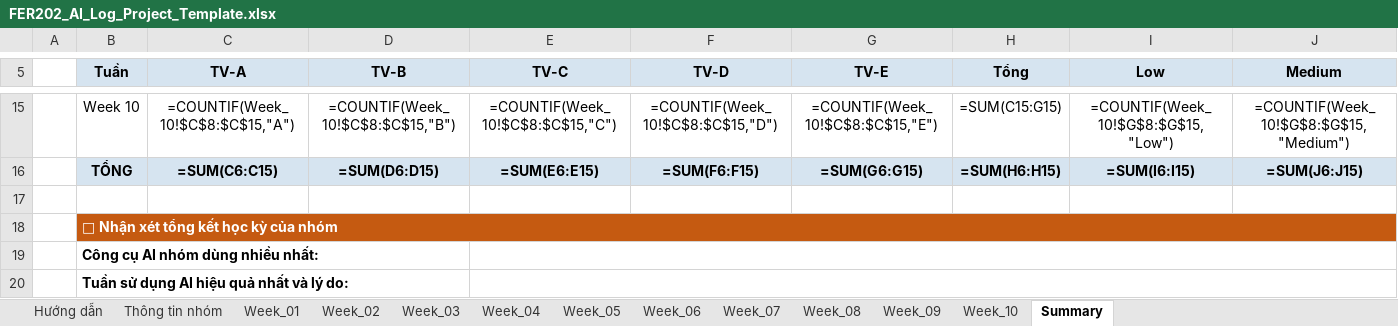
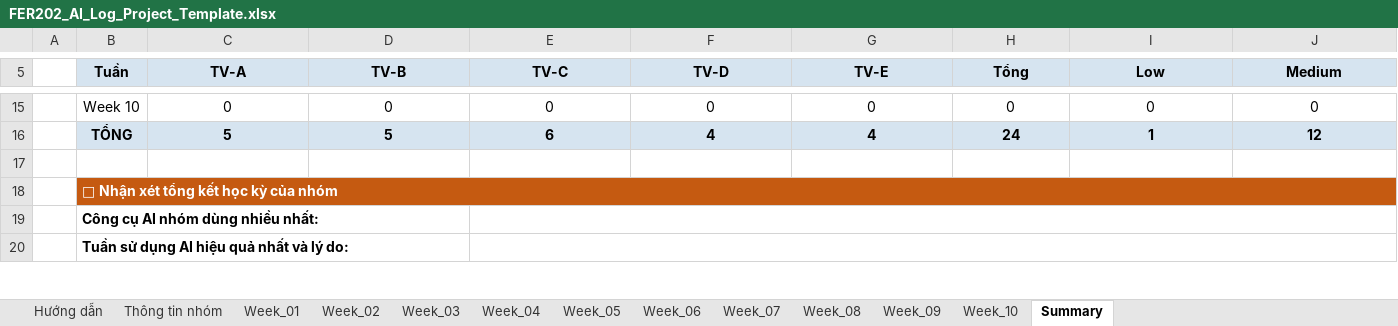
Before and after one commit to fudn-traltb-su26/rbl-fer202-theotuan-ng-la-chinh-code-la-ph, an Excel workbook: FER202_AI_Log_Project_Template.xlsx, sheet Summary, drawn as a sheet; only a part is shown, gaps mark what is left out; values as stored, in another font and other column widths than the file's, no borders; formulas without a stored value are shown as written; the diff covers the shown part only; the diff names each change by its address in the sheet, - before the commit and + after, or states it on an @@ line.

Commit message:
docs: update project tech infor

```diff
--- a/FER202_AI_Log_Project_Template.xlsx (sheet Summary)
+++ b/FER202_AI_Log_Project_Template.xlsx (sheet Summary)
-C15 (TV-A): =COUNTIF(Week_10!$C$8:$C$15,"A")
+C15 (TV-A): 0
-D15 (TV-B): =COUNTIF(Week_10!$C$8:$C$15,"B")
+D15 (TV-B): 0
-E15 (TV-C): =COUNTIF(Week_10!$C$8:$C$15,"C")
+E15 (TV-C): 0
-F15 (TV-D): =COUNTIF(Week_10!$C$8:$C$15,"D")
+F15 (TV-D): 0
-G15 (TV-E): =COUNTIF(Week_10!$C$8:$C$15,"E")
+G15 (TV-E): 0
-H15 (Tổng): =SUM(C15:G15)
+H15 (Tổng): 0
-I15 (Low): =COUNTIF(Week_10!$G$8:$G$15,"Low")
+I15 (Low): 0
-J15 (Medium): =COUNTIF(Week_10!$G$8:$G$15,"Medium")
+J15 (Medium): 0
-C16 (TV-A): =SUM(C6:C15)
+C16 (TV-A): 5
-D16 (TV-B): =SUM(D6:D15)
+D16 (TV-B): 5
-E16 (TV-C): =SUM(E6:E15)
+E16 (TV-C): 6
-F16 (TV-D): =SUM(F6:F15)
+F16 (TV-D): 4
-G16 (TV-E): =SUM(G6:G15)
+G16 (TV-E): 4
-H16 (Tổng): =SUM(H6:H15)
+H16 (Tổng): 24
-I16 (Low): =SUM(I6:I15)
+I16 (Low): 1
-J16 (Medium): =SUM(J6:J15)
+J16 (Medium): 12
```
Also changed, not shown: 83 edited cells elsewhere in this sheet, sheet Thông tin nhóm, 1 other file.
